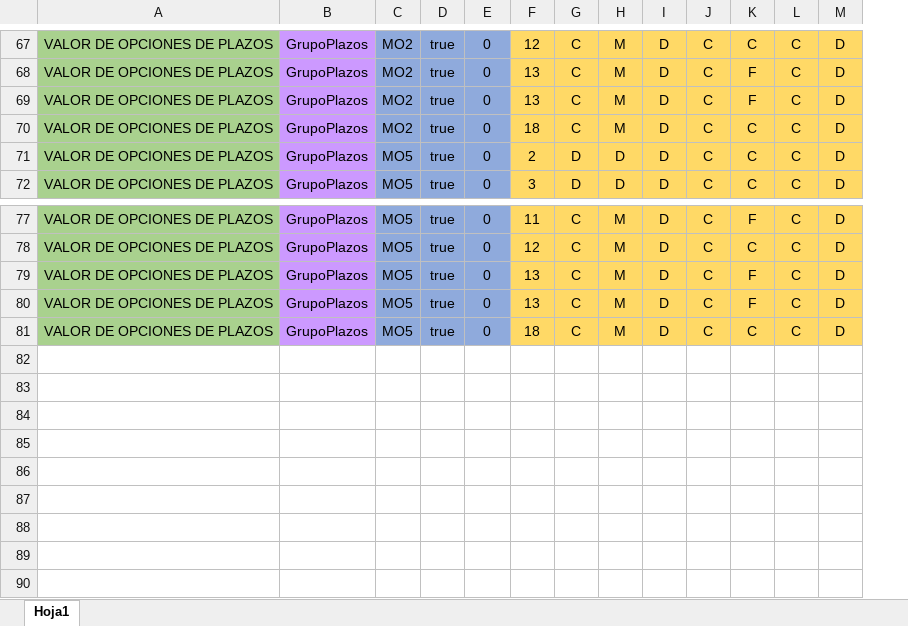
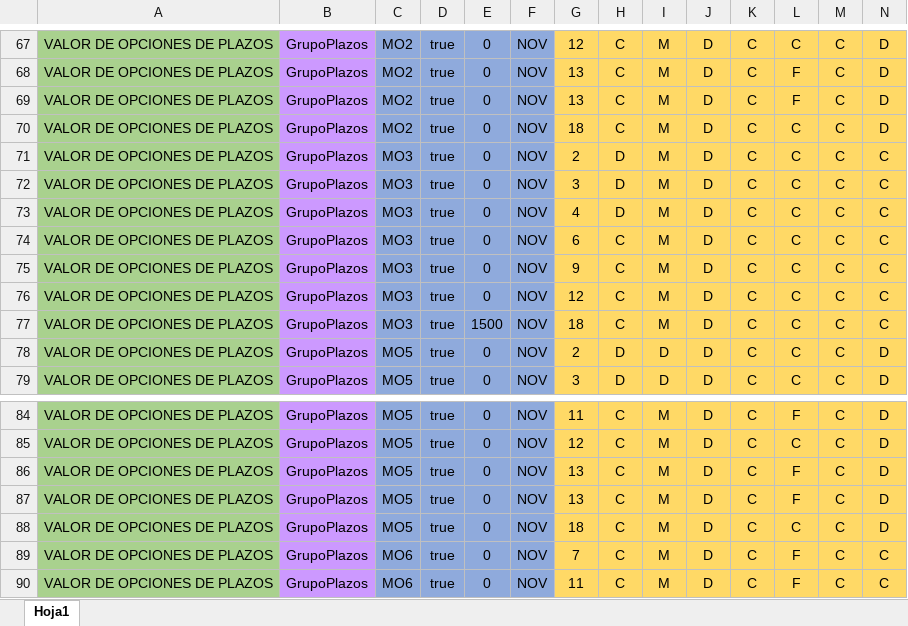
Before and after one commit to r06xd/brecreditosnuevo, an Excel workbook: src/main/resources/com/relative/QuskiOro/Matrices/Plazos.xlsx, sheet Hoja1, drawn as a sheet; only a part is shown, gaps mark what is left out; values as stored, in another font and other column widths than the file's, no borders; charts and pictures not drawn; rows hold the shown columns only; the diff covers the shown part only; the diff names each change by its address in the sheet, - before the commit and + after, or states it on an @@ line.

```diff
--- a/src/main/resources/com/relative/QuskiOro/Matrices/Plazos.xlsx (sheet Hoja1)
+++ b/src/main/resources/com/relative/QuskiOro/Matrices/Plazos.xlsx (sheet Hoja1)
+column F, rows 67-70: all NOV; rows 78-79: NOV | NOV; rows 84-88: all NOV
+row 71: VALOR DE OPCIONES DE PLAZOS | GrupoPlazos | MO3 | true | 0 | NOV | 2 | D | M | D | C | C | C | C
+row 72: VALOR DE OPCIONES DE PLAZOS | GrupoPlazos | MO3 | true | 0 | NOV | 3 | D | M | D | C | C | C | C
+row 73: VALOR DE OPCIONES DE PLAZOS | GrupoPlazos | MO3 | true | 0 | NOV | 4 | D | M | D | C | C | C | C
+row 74: VALOR DE OPCIONES DE PLAZOS | GrupoPlazos | MO3 | true | 0 | NOV | 6 | C | M | D | C | C | C | C
+row 75: VALOR DE OPCIONES DE PLAZOS | GrupoPlazos | MO3 | true | 0 | NOV | 9 | C | M | D | C | C | C | C
+row 76: VALOR DE OPCIONES DE PLAZOS | GrupoPlazos | MO3 | true | 0 | NOV | 12 | C | M | D | C | C | C | C
+row 77: VALOR DE OPCIONES DE PLAZOS | GrupoPlazos | MO3 | true | 1500 | NOV | 18 | C | M | D | C | C | C | C
+row 89: VALOR DE OPCIONES DE PLAZOS | GrupoPlazos | MO6 | true | 0 | NOV | 7 | C | M | D | C | F | C | C
+row 90: VALOR DE OPCIONES DE PLAZOS | GrupoPlazos | MO6 | true | 0 | NOV | 11 | C | M | D | C | F | C | C
```
Also changed, not shown: 22 edited cells and merged cells elsewhere in this sheet, charts or pictures, 8 other files.
